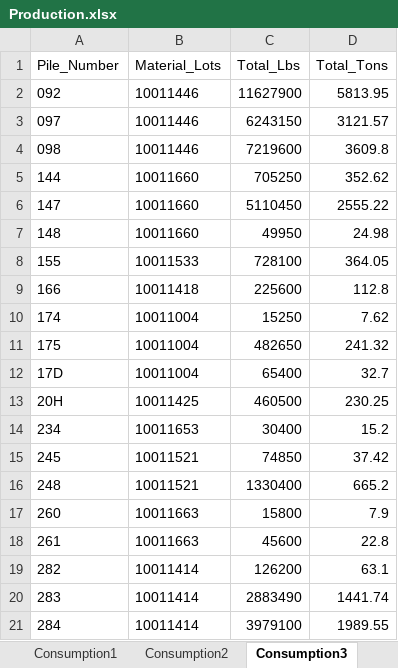
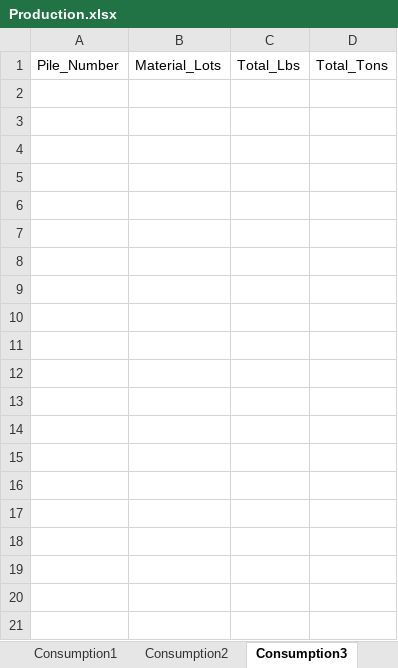
Before and after one commit to Harsco36Map/Yardmap, an Excel workbook: Production.xlsx, sheet Consumption3, drawn as a sheet; only a part is shown; values as stored, in another font and other column widths than the file's, no borders; the diff covers the shown part only; the diff names each change by its address in the sheet, - before the commit and + after, or states it on an @@ line.

```diff
--- a/Production.xlsx (sheet Consumption3)
+++ b/Production.xlsx (sheet Consumption3)
-row 2: 092 | 10011446 | 11627900 | 5813.95
-row 3: 097 | 10011446 | 6243150 | 3121.57
-row 4: 098 | 10011446 | 7219600 | 3609.8
-row 5: 144 | 10011660 | 705250 | 352.62
-row 6: 147 | 10011660 | 5110450 | 2555.22
-row 7: 148 | 10011660 | 49950 | 24.98
-row 8: 155 | 10011533 | 728100 | 364.05
-row 9: 166 | 10011418 | 225600 | 112.8
-row 10: 174 | 10011004 | 15250 | 7.62
-row 11: 175 | 10011004 | 482650 | 241.32
-row 12: 17D | 10011004 | 65400 | 32.7
-row 13: 20H | 10011425 | 460500 | 230.25
-row 14: 234 | 10011653 | 30400 | 15.2
-row 15: 245 | 10011521 | 74850 | 37.42
-row 16: 248 | 10011521 | 1330400 | 665.2
-row 17: 260 | 10011663 | 15800 | 7.9
-row 18: 261 | 10011663 | 45600 | 22.8
-row 19: 282 | 10011414 | 126200 | 63.1
-row 20: 283 | 10011414 | 2883490 | 1441.74
-row 21: 284 | 10011414 | 3979100 | 1989.55
```
Also changed, not shown: 50 removed rows elsewhere in this sheet, sheet Consumption4, sheet Receiving3, sheet Consumption2, sheet Receiving2, sheet Railcars, sheet Burning, 3 more sheets, 2 other files.
